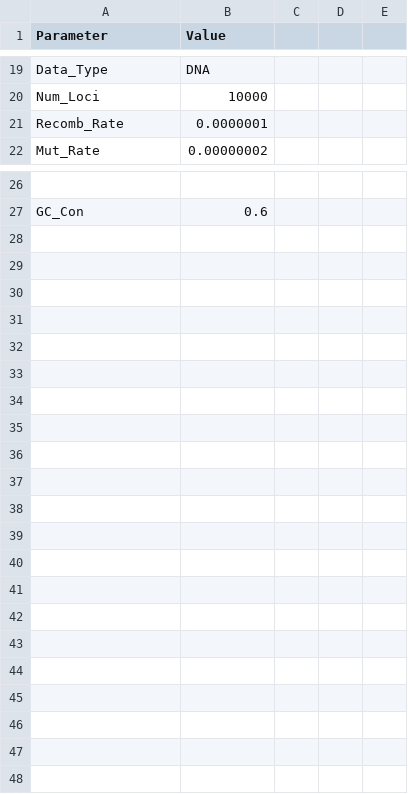
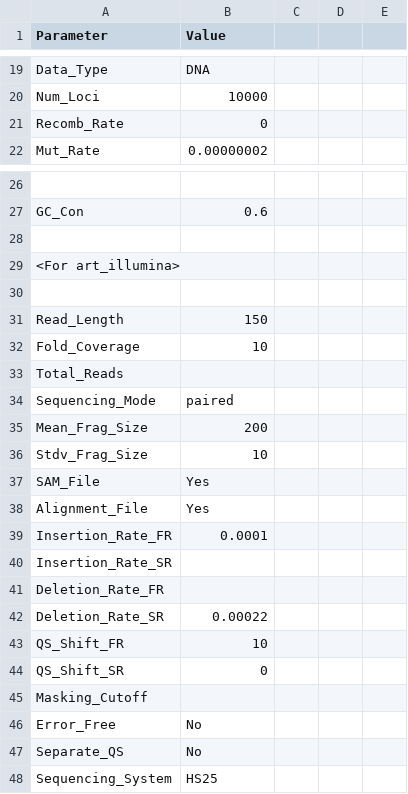
Before and after one commit to demboc/popgenart, a CSV file: sample_input.csv, drawn as a sheet; only a part is shown, gaps mark what is left out; the diff covers the shown part only; the diff names each change by its address in the sheet, - before the commit and + after, or states it on an @@ line.

```diff
--- a/sample_input.csv
+++ b/sample_input.csv
-B21 (Value): 0.0000001
+B21 (Value): 0
+row 28: (empty)
+row 29: <For art_illumina>
+row 30: (empty)
+row 31: Read_Length | 150
+row 32: Fold_Coverage | 10
+row 33: Total_Reads
+row 34: Sequencing_Mode | paired
+row 35: Mean_Frag_Size | 200
+row 36: Stdv_Frag_Size | 10
+row 37: SAM_File | Yes
+row 38: Alignment_File | Yes
+row 39: Insertion_Rate_FR | 0.0001
+row 40: Insertion_Rate_SR
+row 41: Deletion_Rate_FR
+row 42: Deletion_Rate_SR | 0.00022
+row 43: QS_Shift_FR | 10
+row 44: QS_Shift_SR | 0
+row 45: Masking_Cutoff
+row 46: Error_Free | No
+row 47: Separate_QS | No
+row 48: Sequencing_System | HS25
```
Also changed, not shown: 10 edited cells elsewhere in this file, 7 other files.
